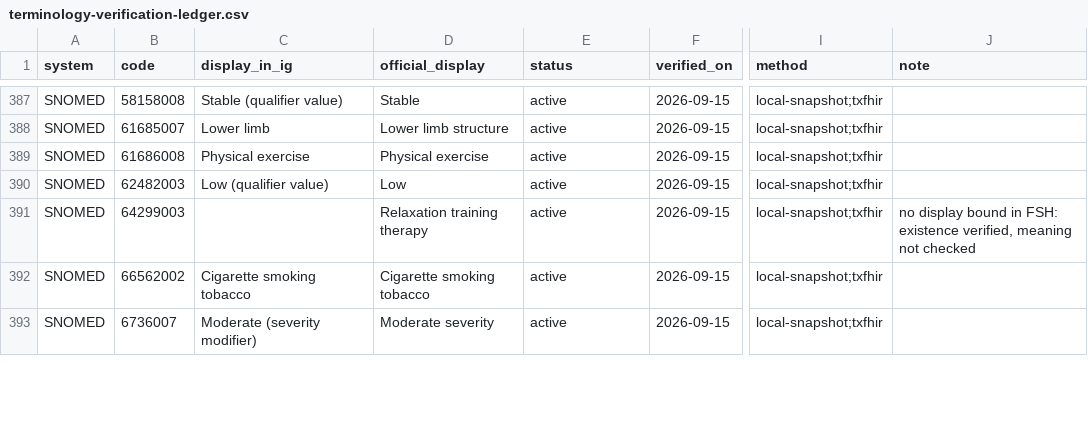
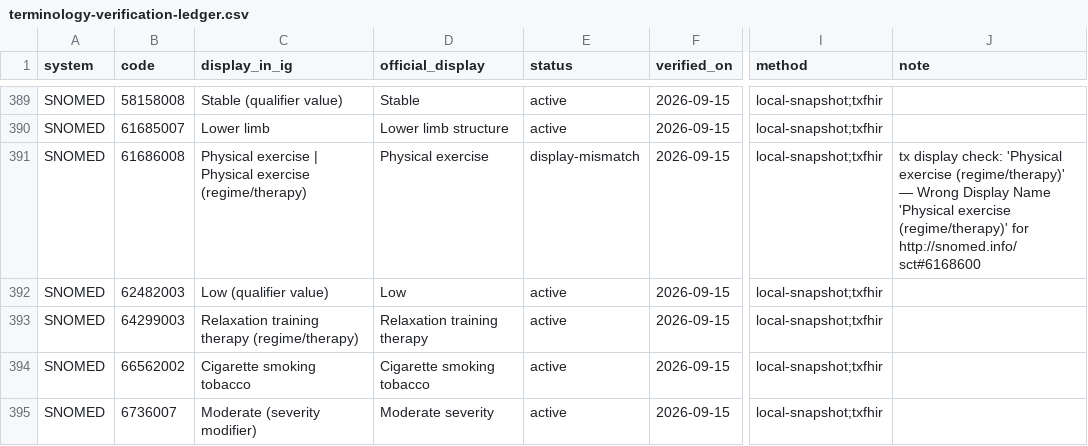
Before and after one commit to RicardoLSantos/shorthand, a CSV file: input/data/terminology-verification-ledger.csv, drawn as a sheet; only a part is shown, gaps mark what is left out; addresses are those after the commit; the diff covers the shown part only; the diff names each change by its address in the sheet, - before the commit and + after, or states it on an @@ line.

```diff
--- a/input/data/terminology-verification-ledger.csv
+++ b/input/data/terminology-verification-ledger.csv
-C391 (display_in_ig): Physical exercise
+C391 (display_in_ig): Physical exercise | Physical exercise (regime/therapy)
-E391 (status): active
+E391 (status): display-mismatch
-J391 (note): (empty)
+J391 (note): tx display check: 'Physical exercise (regime/therapy)' — Wrong Display Name 'Physical exercise (regime/therapy)' for http://snomed.info/sct#6168600
-C393 (display_in_ig): (empty)
+C393 (display_in_ig): Relaxation training therapy (regime/therapy)
-J393 (note): no display bound in FSH: existence verified, meaning not checked
+J393 (note): (empty)
```
Also changed, not shown: 3 added rows, 1 removed row and 60 edited cells elsewhere in this file, 7 other files.
